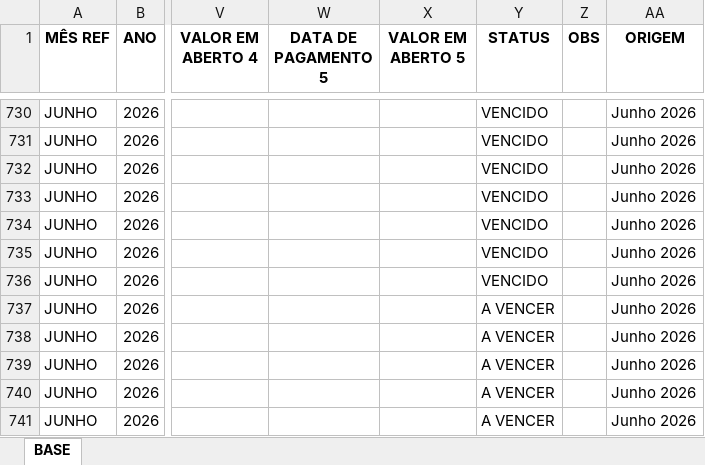
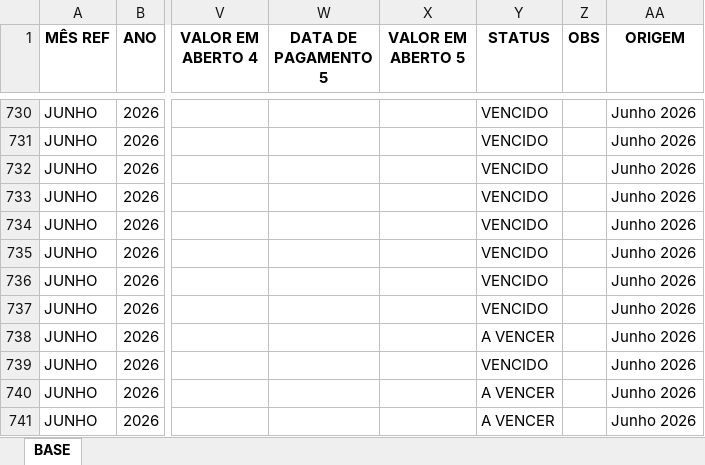
Before and after one commit to smartgroupanalytics/Dashboard-Smart-Group-Analytics, an Excel workbook: modulos/financeiro/data/fretes.xlsx, sheet BASE, drawn as a sheet; only a part is shown, gaps mark what is left out; values as stored, in another font and other column widths than the file's, no borders; conditional formats and table styles not drawn; the diff covers the shown part only; the diff names each change by its address in the sheet, - before the commit and + after, or states it on an @@ line.

Commit message:
Automação: atualizar base Fretes

```diff
--- a/modulos/financeiro/data/fretes.xlsx (sheet BASE)
+++ b/modulos/financeiro/data/fretes.xlsx (sheet BASE)
-Y737 (STATUS): A VENCER
+Y737 (STATUS): VENCIDO
-Y739 (STATUS): A VENCER
+Y739 (STATUS): VENCIDO
```
Also changed, not shown: 110 added rows and 1 edited cell elsewhere in this sheet.
